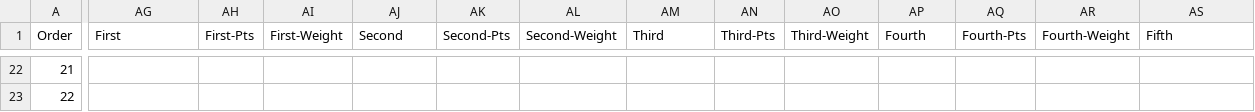
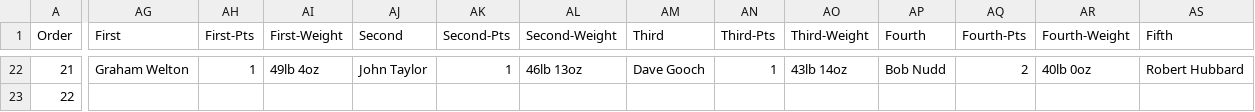
Before and after one commit to ndaa-developer/ndaa-release-two, a CSV file: _data/matches.csv, drawn as a sheet; only a part is shown, gaps mark what is left out; the diff covers the shown part only; the diff names each change by its address in the sheet, - before the commit and + after, or states it on an @@ line.

```diff
--- a/_data/matches.csv
+++ b/_data/matches.csv
-AG22 (First): (empty)
+AG22 (First): Graham Welton
-AH22 (First-Pts): (empty)
+AH22 (First-Pts): 1
-AI22 (First-Weight): (empty)
+AI22 (First-Weight): 49lb 4oz
-AJ22 (Second): (empty)
+AJ22 (Second): John Taylor
-AK22 (Second-Pts): (empty)
+AK22 (Second-Pts): 1
-AL22 (Second-Weight): (empty)
+AL22 (Second-Weight): 46lb 13oz
-AM22 (Third): (empty)
+AM22 (Third): Dave Gooch
-AN22 (Third-Pts): (empty)
+AN22 (Third-Pts): 1
-AO22 (Third-Weight): (empty)
+AO22 (Third-Weight): 43lb 14oz
-AP22 (Fourth): (empty)
+AP22 (Fourth): Bob Nudd
-AQ22 (Fourth-Pts): (empty)
+AQ22 (Fourth-Pts): 2
-AR22 (Fourth-Weight): (empty)
+AR22 (Fourth-Weight): 40lb 0oz
-AS22 (Fifth): (empty)
+AS22 (Fifth): Robert Hubbard
```
Also changed, not shown: 32 edited cells elsewhere in this file, 3 other files.
